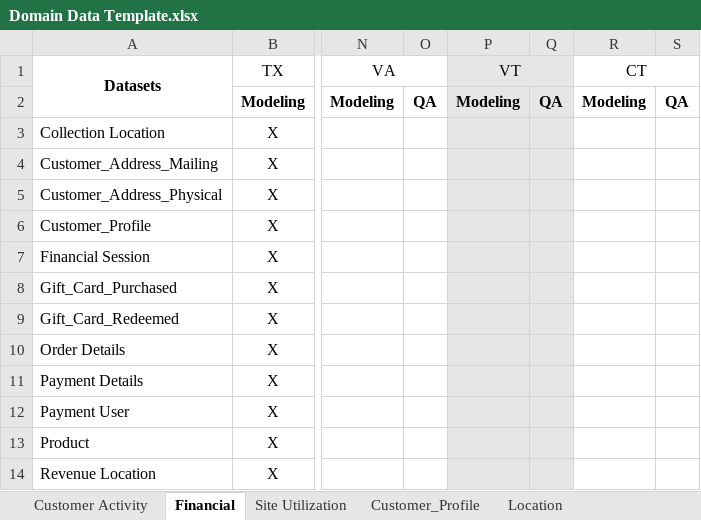
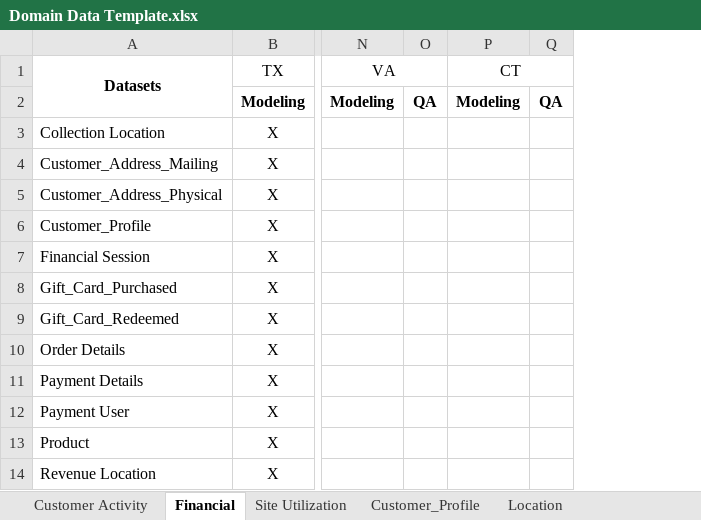
Before and after one commit to toLiuZP/PythonLearning, an Excel workbook: DM/seed/Domain Data Template.xlsx, sheet Financial, drawn as a sheet; only a part is shown, gaps mark what is left out; values as stored, in another font and other column widths than the file's, no borders; the diff names each change by its address in the sheet, - before the commit and + after, or states it on an @@ line.

```diff
--- a/DM/seed/Domain Data Template.xlsx (sheet Financial)
+++ b/DM/seed/Domain Data Template.xlsx (sheet Financial)
-column P (VT), row 2: Modeling
-column Q, row 2: QA
```
Also changed, not shown: sheet Customer Activity, sheet Location, sheet Site Utilization, sheet Customer_Profile, other sheet tabs, 8 other files.
